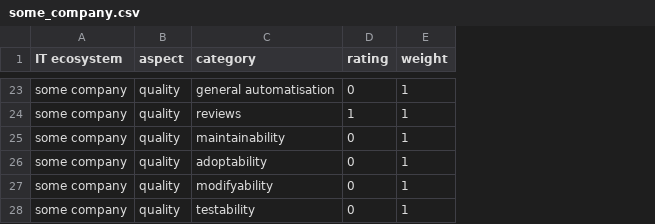
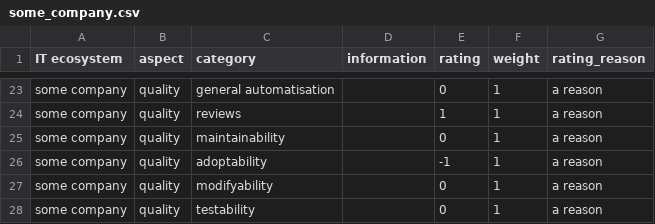
Before and after one commit to jdjong/it_ecosystems_health, a CSV file: some_company.csv, drawn as a sheet; only a part is shown, gaps mark what is left out; addresses are those after the commit; the diff covers the shown part only; the diff names each change by its address in the sheet, - before the commit and + after, or states it on an @@ line.

Commit message:
Experiment add information and ratings why

```diff
--- a/some_company.csv
+++ b/some_company.csv
+column D (information), empty
+column G (rating_reason), rows 23-28: all a reason
-E26 (rating): 0
+E26 (rating): -1
```
Also changed, not shown: 1 added row and 9 edited cells elsewhere in this file, 1 other file.
